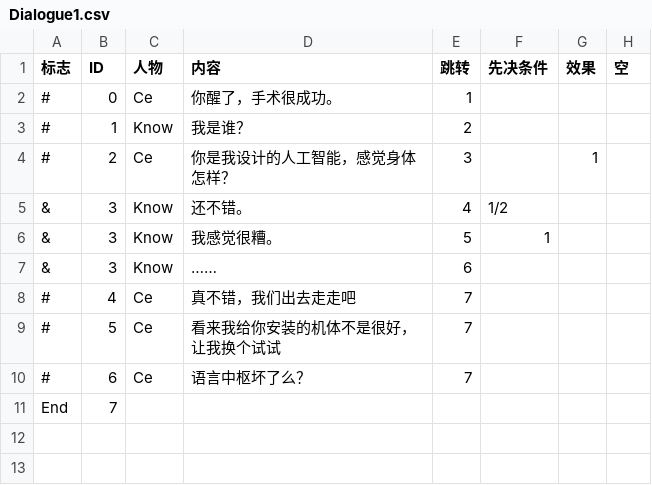
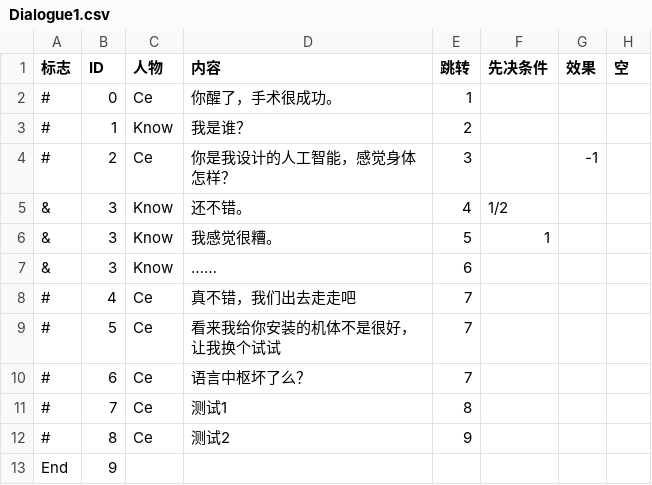
Before and after one commit to ncuhome/Journey-of-Xin, a CSV file: Assets/Dialogue/Dialogue1.csv, drawn as a sheet.

```diff
--- a/Assets/Dialogue/Dialogue1.csv
+++ b/Assets/Dialogue/Dialogue1.csv
@@ -3,3 +3,3 @@
 #,1,Know,我是谁？,2,,,
-#,2,Ce,你是我设计的人工智能，感觉身体怎样？,3,,1,
+#,2,Ce,你是我设计的人工智能，感觉身体怎样？,3,,-1,
 &,3,Know,还不错。,4,1/2,,
@@ -10,2 +10,4 @@
 #,6,Ce,语言中枢坏了么？,7,,,
-End,7,,,,,,
+#,7,Ce,测试1,8,,,
+#,8,Ce,测试2,9,,,
+End,9,,,,,,
```
Also changed, not shown: 4 other files.
